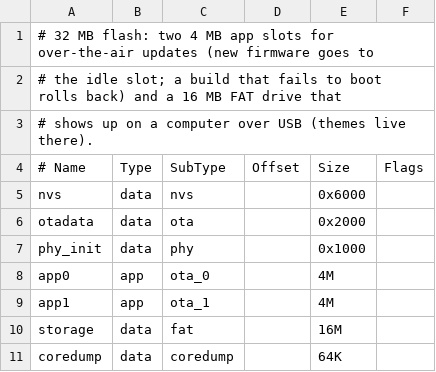
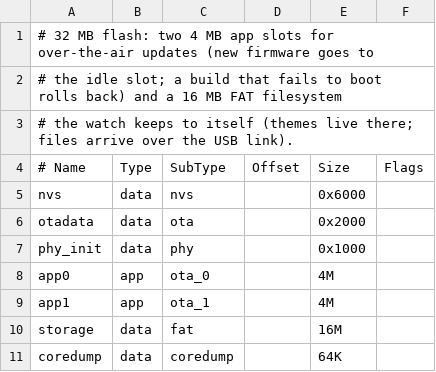
Before and after one commit to PartiallyFrozen/tilt-a-tron, a CSV file: partitions.csv, drawn as a sheet.

```diff
--- a/partitions.csv
+++ b/partitions.csv
@@ -1,4 +1,4 @@
 # 32 MB flash: two 4 MB app slots for over-the-air updates (new firmware goes to
-# the idle slot; a build that fails to boot rolls back) and a 16 MB FAT drive that
-# shows up on a computer over USB (themes live there).
+# the idle slot; a build that fails to boot rolls back) and a 16 MB FAT filesystem
+# the watch keeps to itself (themes live there; files arrive over the USB link).
 # Name,   Type, SubType, Offset,  Size,  Flags
```
Also changed, not shown: 24 other files.
